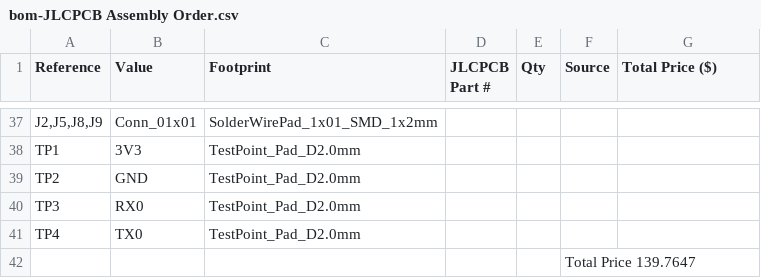
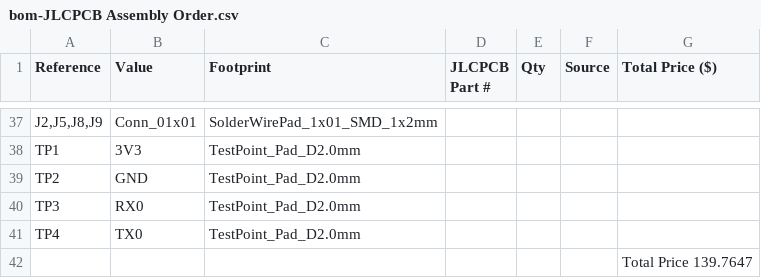
Before and after one commit to Sheep26/ScholDigi, a CSV file: bom-JLCPCB Assembly Order.csv, drawn as a sheet; only a part is shown, gaps mark what is left out; removed rows and columns are numbered as before the commit, all else as after; the diff names each change by its address in the sheet, - before the commit and + after, or states it on an @@ line.

Commit message:
Update bom-JLCPCB Assembly Order.csv

```diff
--- a/bom-JLCPCB Assembly Order.csv
+++ b/bom-JLCPCB Assembly Order.csv
-row 42:  |  |  |  |  | Total Price 139.7647
+row 42:  |  |  |  |  |  | Total Price 139.7647
```
